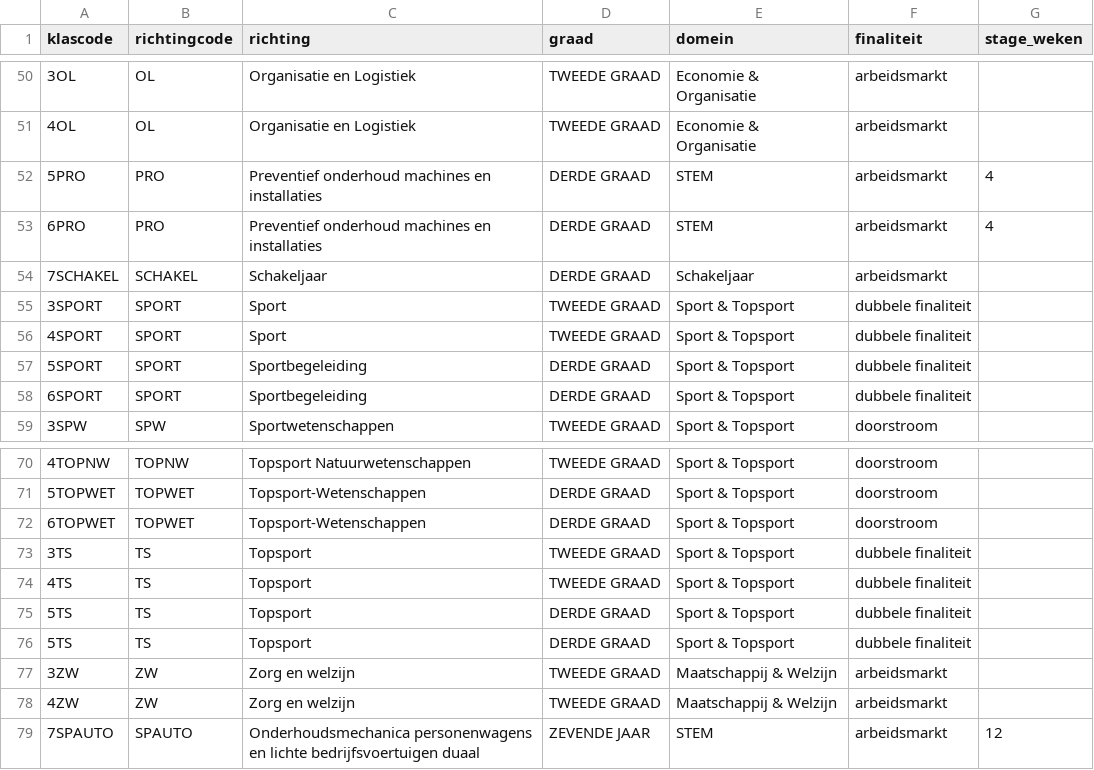
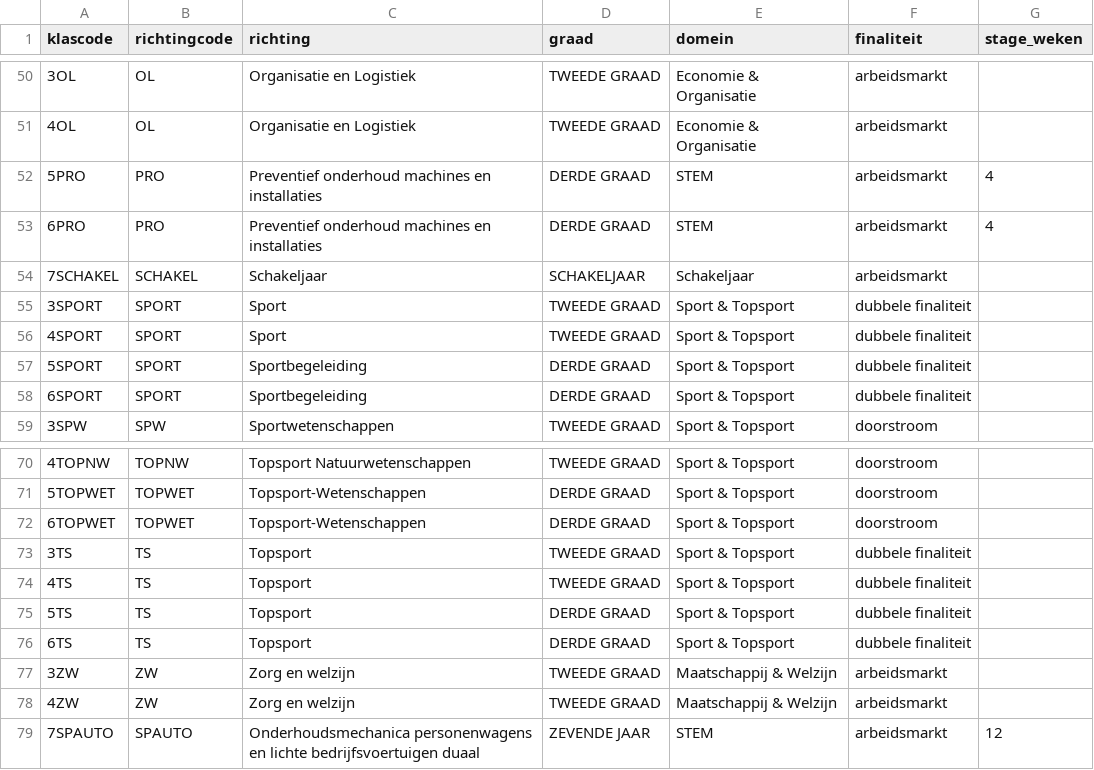
Before and after one commit to GOcampusRedingenhof/aanbod, a CSV file: data/klassen.csv, drawn as a sheet; only a part is shown, gaps mark what is left out.

Commit message:
Update klassen.csv

```diff
--- a/data/klassen.csv
+++ b/data/klassen.csv
@@ -53,3 +53,3 @@ klascode,richtingcode,richting,graad,domein,finaliteit,stage_weken
 6PRO,PRO,Preventief onderhoud machines en installaties,DERDE GRAAD,STEM,arbeidsmarkt,4
-7SCHAKEL,SCHAKEL,Schakeljaar,DERDE GRAAD,Schakeljaar,arbeidsmarkt,
+7SCHAKEL,SCHAKEL,Schakeljaar,SCHAKELJAAR,Schakeljaar,arbeidsmarkt,
 3SPORT,SPORT,Sport,TWEEDE GRAAD,Sport & Topsport,dubbele finaliteit,
@@ -75,3 +75,3 @@ klascode,richtingcode,richting,graad,domein,finaliteit,stage_weken
 5TS,TS,Topsport,DERDE GRAAD,Sport & Topsport,dubbele finaliteit,
-5TS,TS,Topsport,DERDE GRAAD,Sport & Topsport,dubbele finaliteit,
+6TS,TS,Topsport,DERDE GRAAD,Sport & Topsport,dubbele finaliteit,
 3ZW,ZW,Zorg en welzijn,TWEEDE GRAAD,Maatschappij & Welzijn,arbeidsmarkt,
```
